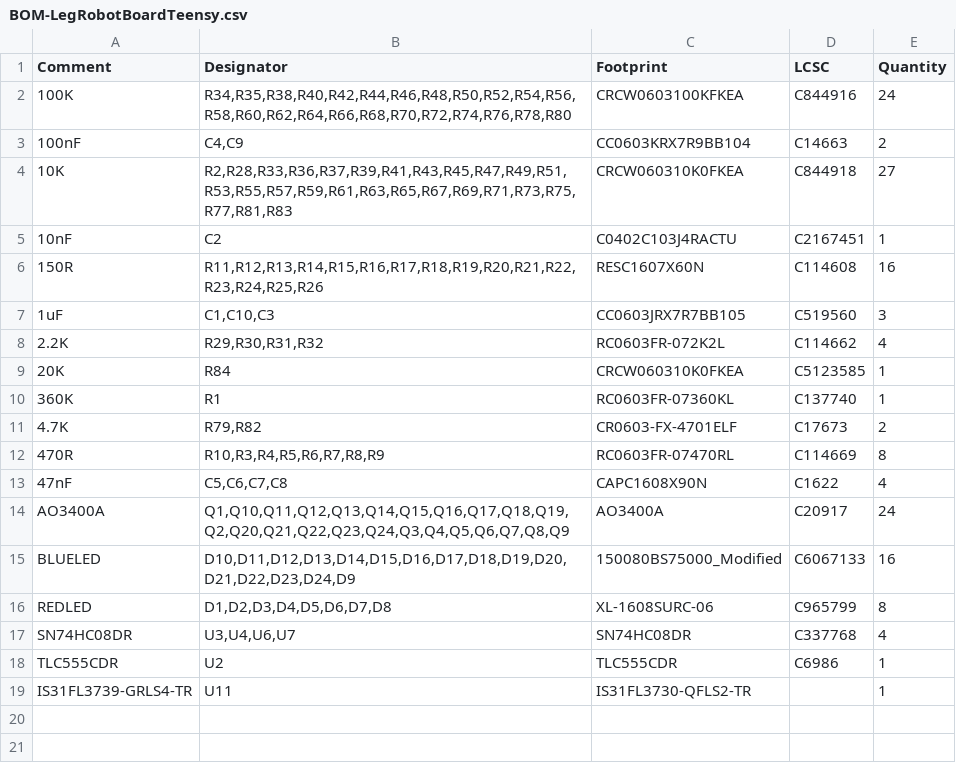
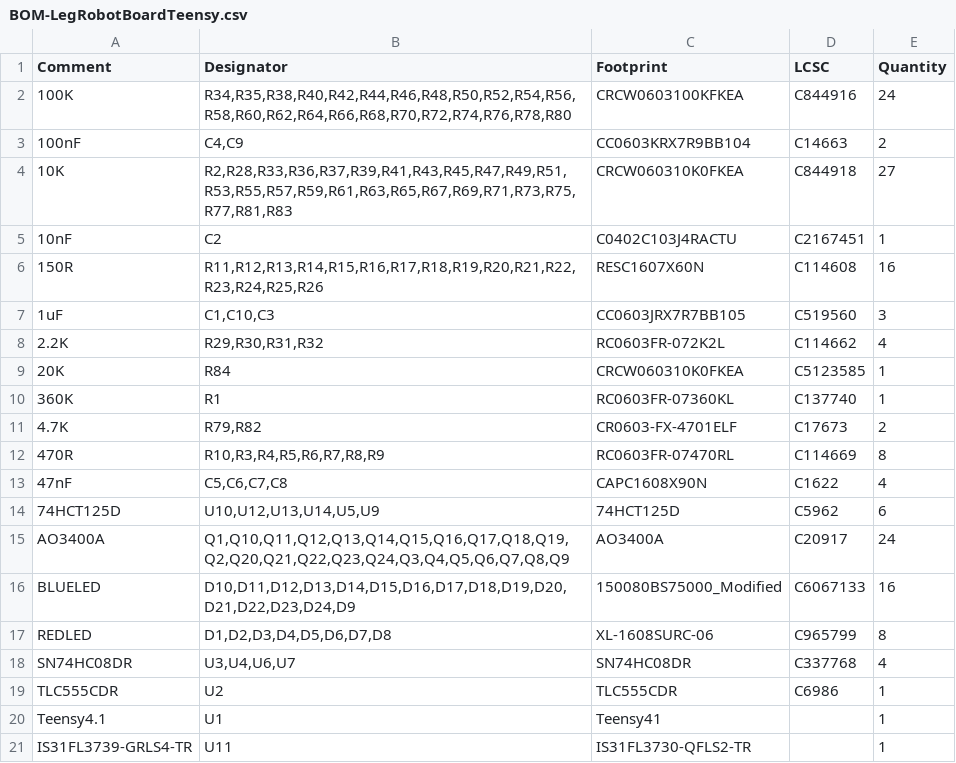
Before and after one commit to 01binary/str1ker, a CSV file: boards/LegRobotBoardTeensy/jlcpcb/production_files/BOM-LegRobotBoardTeensy.csv, drawn as a sheet; the diff names each change by its address in the sheet, - before the commit and + after, or states it on an @@ line.

```diff
--- a/boards/LegRobotBoardTeensy/jlcpcb/production_files/BOM-LegRobotBoardTeensy.csv
+++ b/boards/LegRobotBoardTeensy/jlcpcb/production_files/BOM-LegRobotBoardTeensy.csv
+row 14: 74HCT125D | U10,U12,U13,U14,U5,U9 | 74HCT125D | C5962 | 6
+row 20: Teensy4.1 | U1 | Teensy41 |  | 1
```
Also changed, not shown: boards/LegRobotBoardTeensy/jlcpcb/production_files/CPL-LegRobotBoardTeensy.csv, 26 other files.
